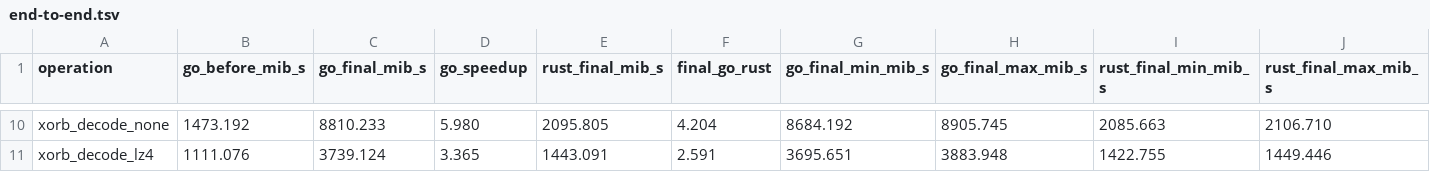
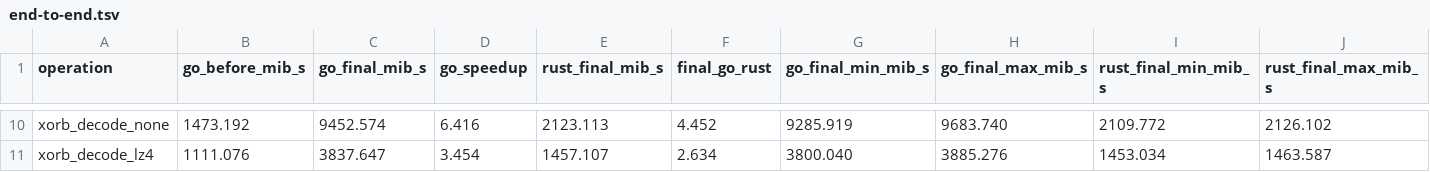
Before and after one commit to modnface/xet-go, a TSV file: performance/arm64-blake3/end-to-end.tsv, drawn as a sheet; only a part is shown, gaps mark what is left out; the diff covers the shown part only; the diff names each change by its address in the sheet, - before the commit and + after, or states it on an @@ line.

```diff
--- a/performance/arm64-blake3/end-to-end.tsv
+++ b/performance/arm64-blake3/end-to-end.tsv
-C10 (go_final_mib_s): 8810.233
+C10 (go_final_mib_s): 9452.574
-D10 (go_speedup): 5.980
+D10 (go_speedup): 6.416
-E10 (rust_final_mib_s): 2095.805
+E10 (rust_final_mib_s): 2123.113
-F10 (final_go_rust): 4.204
+F10 (final_go_rust): 4.452
-G10 (go_final_min_mib_s): 8684.192
+G10 (go_final_min_mib_s): 9285.919
-H10 (go_final_max_mib_s): 8905.745
+H10 (go_final_max_mib_s): 9683.740
-I10 (rust_final_min_mib_s): 2085.663
+I10 (rust_final_min_mib_s): 2109.772
-J10 (rust_final_max_mib_s): 2106.710
+J10 (rust_final_max_mib_s): 2126.102
-C11 (go_final_mib_s): 3739.124
+C11 (go_final_mib_s): 3837.647
-D11 (go_speedup): 3.365
+D11 (go_speedup): 3.454
-E11 (rust_final_mib_s): 1443.091
+E11 (rust_final_mib_s): 1457.107
-F11 (final_go_rust): 2.591
+F11 (final_go_rust): 2.634
-G11 (go_final_min_mib_s): 3695.651
+G11 (go_final_min_mib_s): 3800.040
-H11 (go_final_max_mib_s): 3883.948
+H11 (go_final_max_mib_s): 3885.276
-I11 (rust_final_min_mib_s): 1422.755
+I11 (rust_final_min_mib_s): 1453.034
-J11 (rust_final_max_mib_s): 1449.446
+J11 (rust_final_max_mib_s): 1463.587
```
Also changed, not shown: 64 edited cells elsewhere in this file, performance/arm64-blake3/fork-unified.tsv, performance/arm64-blake3/unified-fork-matrix.tsv, 9 other files.
